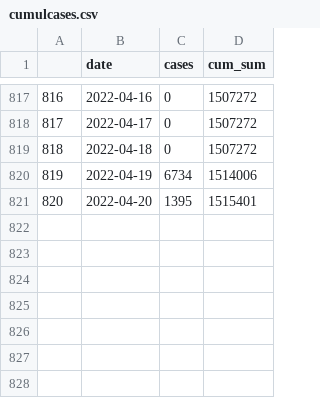
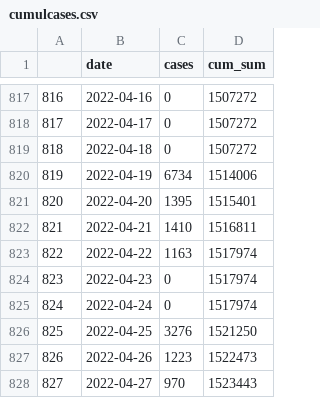
Before and after one commit to eamswe/dashboard, a CSV file: cumulcases.csv, drawn as a sheet; only a part is shown, gaps mark what is left out.

```diff
--- a/cumulcases.csv
+++ b/cumulcases.csv
@@ -821 +821,8 @@
 "820",2022-04-20,1395,1515401
+"821",2022-04-21,1410,1516811
+"822",2022-04-22,1163,1517974
+"823",2022-04-23,0,1517974
+"824",2022-04-24,0,1517974
+"825",2022-04-25,3276,1521250
+"826",2022-04-26,1223,1522473
+"827",2022-04-27,970,1523443
```
Also changed, not shown: cases.csv, cbi.csv, 1 other file.
